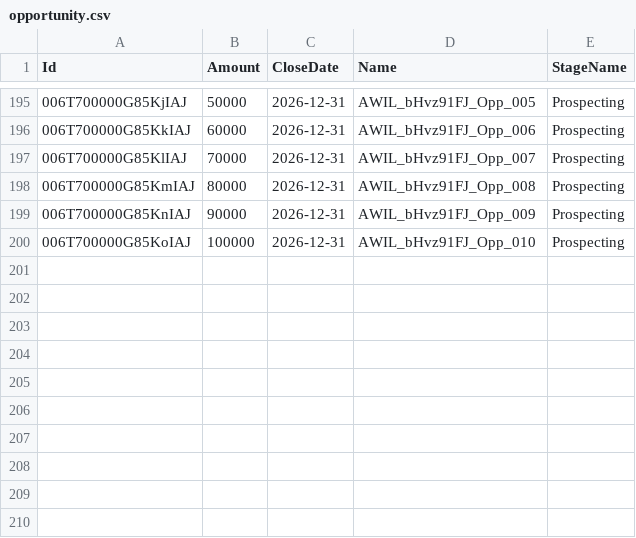
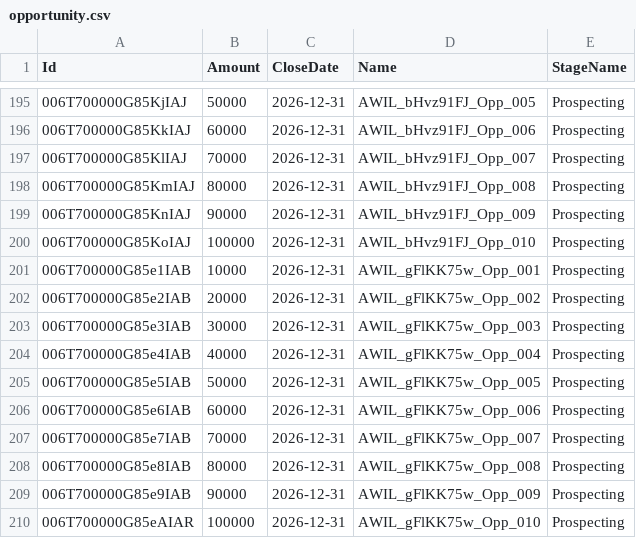
Before and after one commit to saalibilli/GHTestRepoLarge01, a CSV file: dataset/opportunity.csv, drawn as a sheet; only a part is shown, gaps mark what is left out.

```diff
--- a/dataset/opportunity.csv
+++ b/dataset/opportunity.csv
@@ -200 +200,11 @@ Id,Amount,CloseDate,Name,StageName
 006T700000G85KoIAJ,100000,2026-12-31,AWIL_bHvz91FJ_Opp_010,Prospecting
+006T700000G85e1IAB,10000,2026-12-31,AWIL_gFlKK75w_Opp_001,Prospecting
+006T700000G85e2IAB,20000,2026-12-31,AWIL_gFlKK75w_Opp_002,Prospecting
+006T700000G85e3IAB,30000,2026-12-31,AWIL_gFlKK75w_Opp_003,Prospecting
+006T700000G85e4IAB,40000,2026-12-31,AWIL_gFlKK75w_Opp_004,Prospecting
+006T700000G85e5IAB,50000,2026-12-31,AWIL_gFlKK75w_Opp_005,Prospecting
+006T700000G85e6IAB,60000,2026-12-31,AWIL_gFlKK75w_Opp_006,Prospecting
+006T700000G85e7IAB,70000,2026-12-31,AWIL_gFlKK75w_Opp_007,Prospecting
+006T700000G85e8IAB,80000,2026-12-31,AWIL_gFlKK75w_Opp_008,Prospecting
+006T700000G85e9IAB,90000,2026-12-31,AWIL_gFlKK75w_Opp_009,Prospecting
+006T700000G85eAIAR,100000,2026-12-31,AWIL_gFlKK75w_Opp_010,Prospecting
```
Also changed, not shown: dataset/account.csv, dataset/contact.csv, 11 other files.
